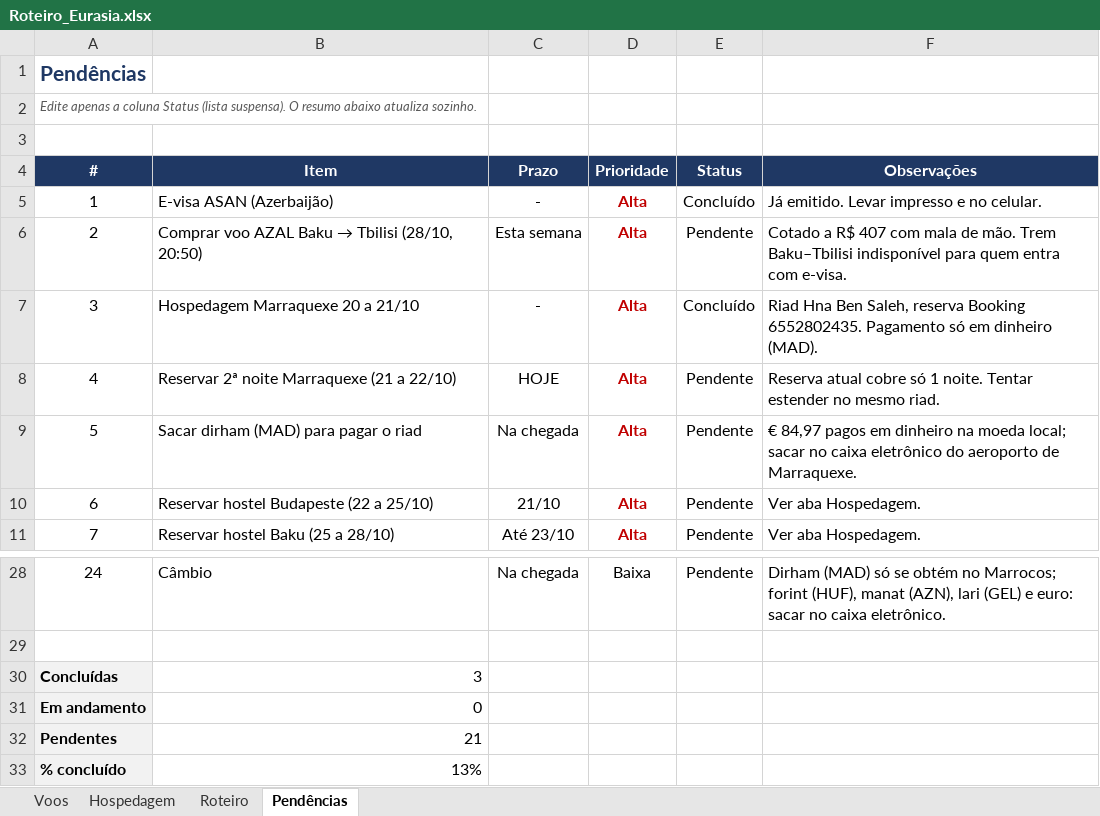
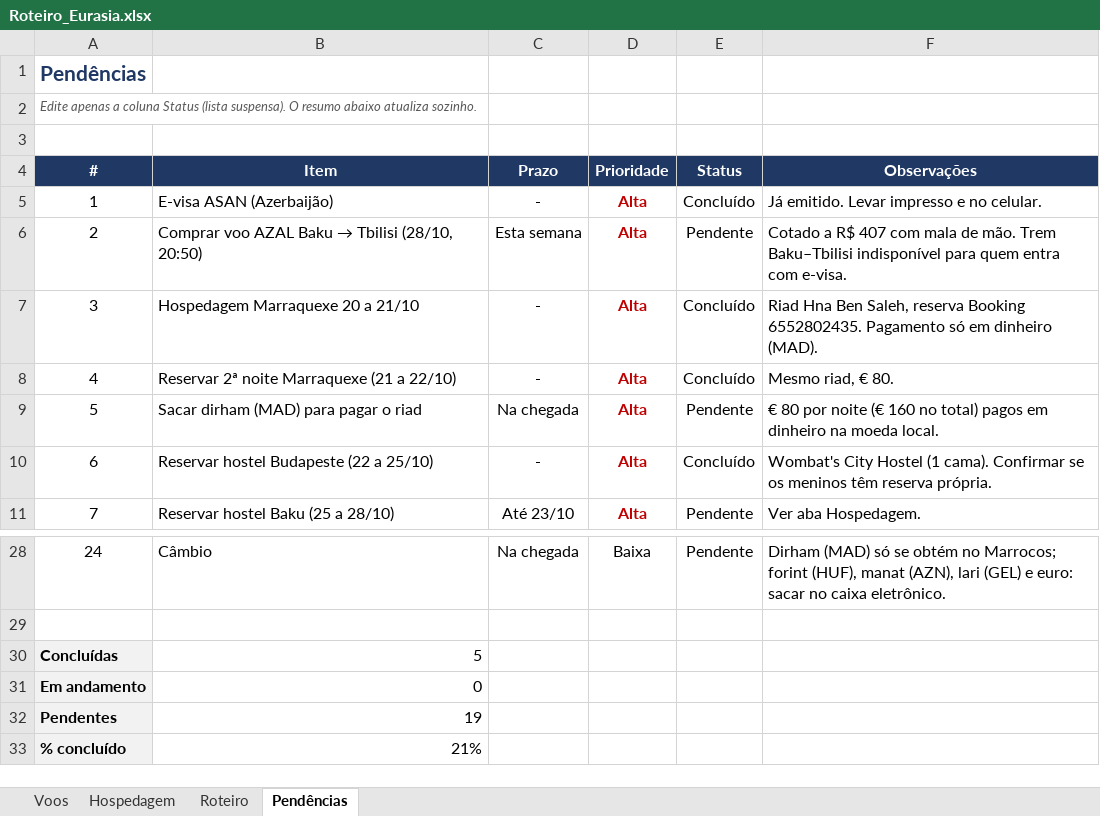
Before and after one commit to dkovags/claude-code, an Excel workbook: Eurasia/Roteiro_Eurasia.xlsx, sheet Pendências, drawn as a sheet; only a part is shown, gaps mark what is left out; values as stored, in another font and other column widths than the file's, no borders; conditional formats not drawn; the diff names each change by its address in the sheet, - before the commit and + after, or states it on an @@ line.

```diff
--- a/Eurasia/Roteiro_Eurasia.xlsx (sheet Pendências)
+++ b/Eurasia/Roteiro_Eurasia.xlsx (sheet Pendências)
-C8 (Prazo): HOJE
+C8 (Prazo): -
-E8 (Status): Pendente
+E8 (Status): Concluído
-F8 (Observações): Reserva atual cobre só 1 noite. Tentar estender no mesmo riad.
+F8 (Observações): Mesmo riad, € 80.
-F9 (Observações): € 84,97 pagos em dinheiro na moeda local; sacar no caixa eletrônico do aeroporto de Marraquexe.
+F9 (Observações): € 80 por noite (€ 160 no total) pagos em dinheiro na moeda local.
-C10 (Prazo): 21/10
+C10 (Prazo): -
-E10 (Status): Pendente
+E10 (Status): Concluído
-F10 (Observações): Ver aba Hospedagem.
+F10 (Observações): Wombat's City Hostel (1 cama). Confirmar se os meninos têm reserva própria.
-B30 (Item): 3
+B30 (Item): 5
-B32 (Item): 21
+B32 (Item): 19
-B33 (Item): 13%
+B33 (Item): 21%
```
Also changed, not shown: sheet Hospedagem, sheet Roteiro.
